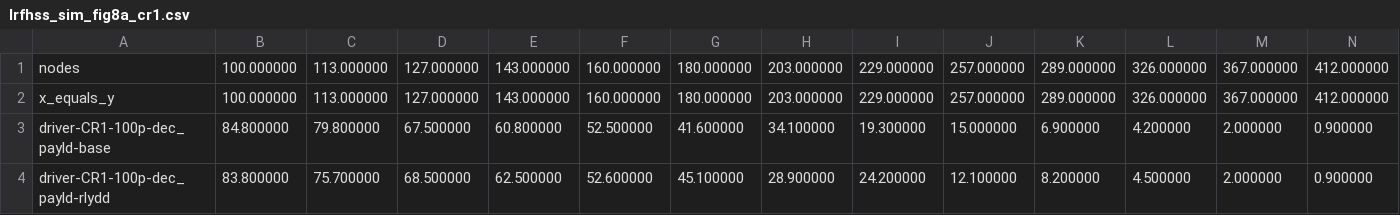
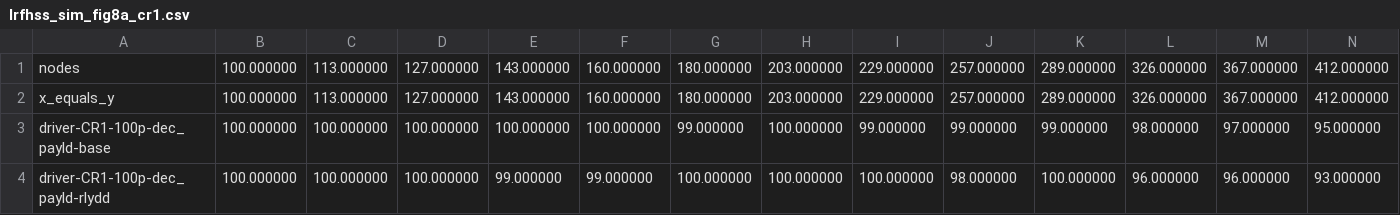
Before and after one commit to SatNaingTun/LRFHSS_MultiBeam_Integration, a CSV file: results/lrfhss_compare/lrfhss_sim_fig8a_cr1.csv, drawn as a sheet; only a part is shown; the diff covers the shown part only; the diff names each change by its address in the sheet, - before the commit and + after, or states it on an @@ line.

```diff
--- a/results/lrfhss_compare/lrfhss_sim_fig8a_cr1.csv
+++ b/results/lrfhss_compare/lrfhss_sim_fig8a_cr1.csv
-B3: 84.800000
+B3: 100.000000
-C3: 79.800000
+C3: 100.000000
-D3: 67.500000
+D3: 100.000000
-E3: 60.800000
+E3: 100.000000
-F3: 52.500000
+F3: 100.000000
-G3: 41.600000
+G3: 99.000000
-H3: 34.100000
+H3: 100.000000
-I3: 19.300000
+I3: 99.000000
-J3: 15.000000
+J3: 99.000000
-K3: 6.900000
+K3: 99.000000
-L3: 4.200000
+L3: 98.000000
-M3: 2.000000
+M3: 97.000000
-N3: 0.900000
+N3: 95.000000
-B4: 83.800000
+B4: 100.000000
-C4: 75.700000
+C4: 100.000000
-D4: 68.500000
+D4: 100.000000
-E4: 62.500000
+E4: 99.000000
-F4: 52.600000
+F4: 99.000000
-G4: 45.100000
+G4: 100.000000
-H4: 28.900000
+H4: 100.000000
-I4: 24.200000
+I4: 100.000000
-J4: 12.100000
+J4: 98.000000
-K4: 8.200000
+K4: 100.000000
-L4: 4.500000
+L4: 96.000000
-M4: 2.000000
+M4: 96.000000
-N4: 0.900000
+N4: 93.000000
```
Also changed, not shown: 106 edited cells elsewhere in this file, 9 other files.
